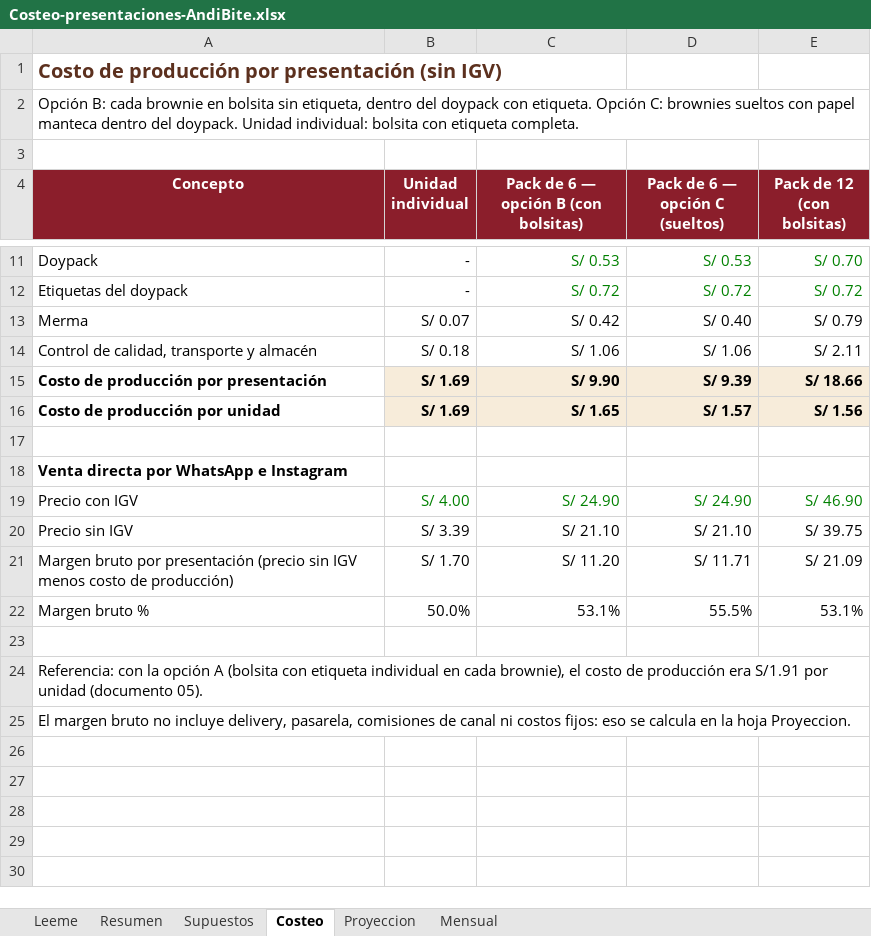
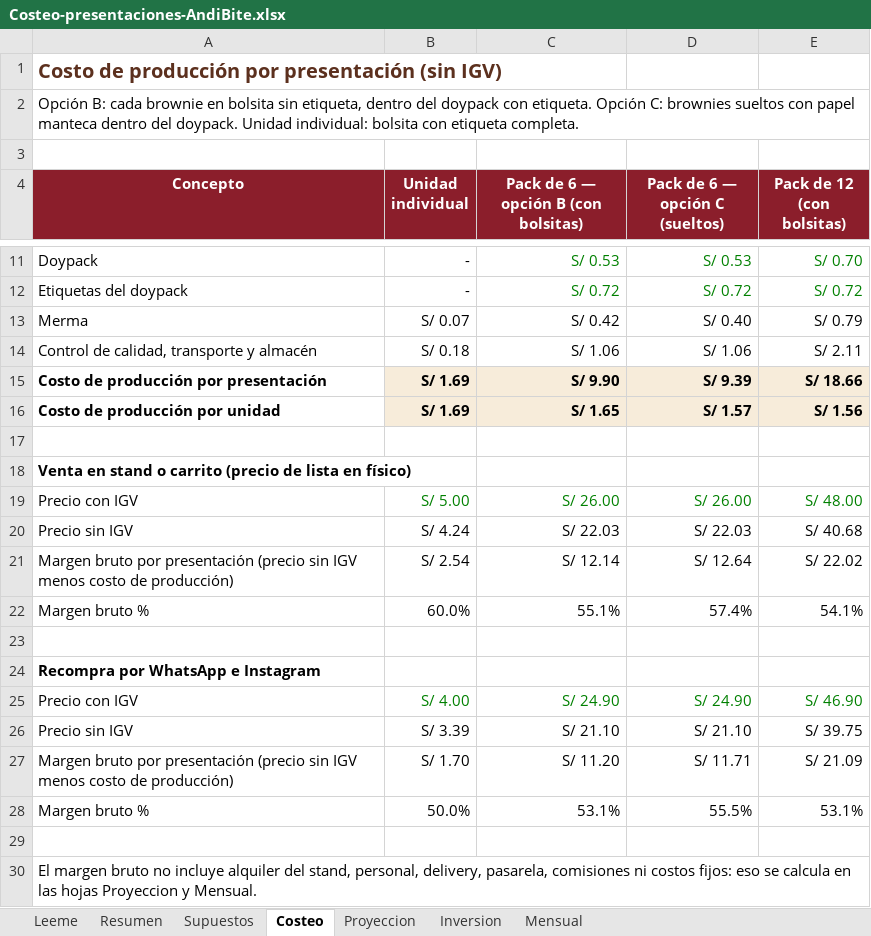
Before and after one commit to Darknow-web/Desarrollo-y-lanzamiento-de-producto-y-marca, an Excel workbook: 04-reformulacion/Costeo-presentaciones-AndiBite.xlsx, sheet Costeo, drawn as a sheet; only a part is shown, gaps mark what is left out; values as stored, in another font and other column widths than the file's, no borders; removed rows and columns are numbered as before the commit, all else as after; the diff names each change by its address in the sheet, - before the commit and + after, or states it on an @@ line.

```diff
--- a/04-reformulacion/Costeo-presentaciones-AndiBite.xlsx (sheet Costeo)
+++ b/04-reformulacion/Costeo-presentaciones-AndiBite.xlsx (sheet Costeo)
+sheet tab: Inversion
-A18 (Concepto): Venta directa por WhatsApp e Instagram
+A18 (Concepto): Venta en stand o carrito (precio de lista en físico)
+row 19: Precio con IGV | S/ 5.00 | S/ 26.00 | S/ 26.00 | S/ 48.00
+row 20: Precio sin IGV | S/ 4.24 | S/ 22.03 | S/ 22.03 | S/ 40.68
+row 21: Margen bruto por presentación (precio sin IGV menos costo de producción) | S/ 2.54 | S/ 12.14 | S/ 12.64 | S/ 22.02
+row 22: Margen bruto % | 60.0% | 55.1% | 57.4% | 54.1%
+row 23: (empty)
+row 24: Recompra por WhatsApp e Instagram
-A30 (Concepto): Referencia: con la opción A (bolsita con etiqueta individual en cada brownie), el costo de producción era S/1.91 por unidad (documento 05).
+A30 (Concepto): El margen bruto no incluye alquiler del stand, personal, delivery, pasarela, comisiones ni costos fijos: eso se calcula en las hojas Proyeccion y Mensual.
-row 25: El margen bruto no incluye delivery, pasarela, comisiones de canal ni costos fijos: eso se calcula en la hoja Proyeccion.
```
Also changed, not shown: sheet Mensual, sheet Proyeccion, sheet Supuestos, sheet Resumen, sheet Leeme, formulas that keep their value, 1 other file.
